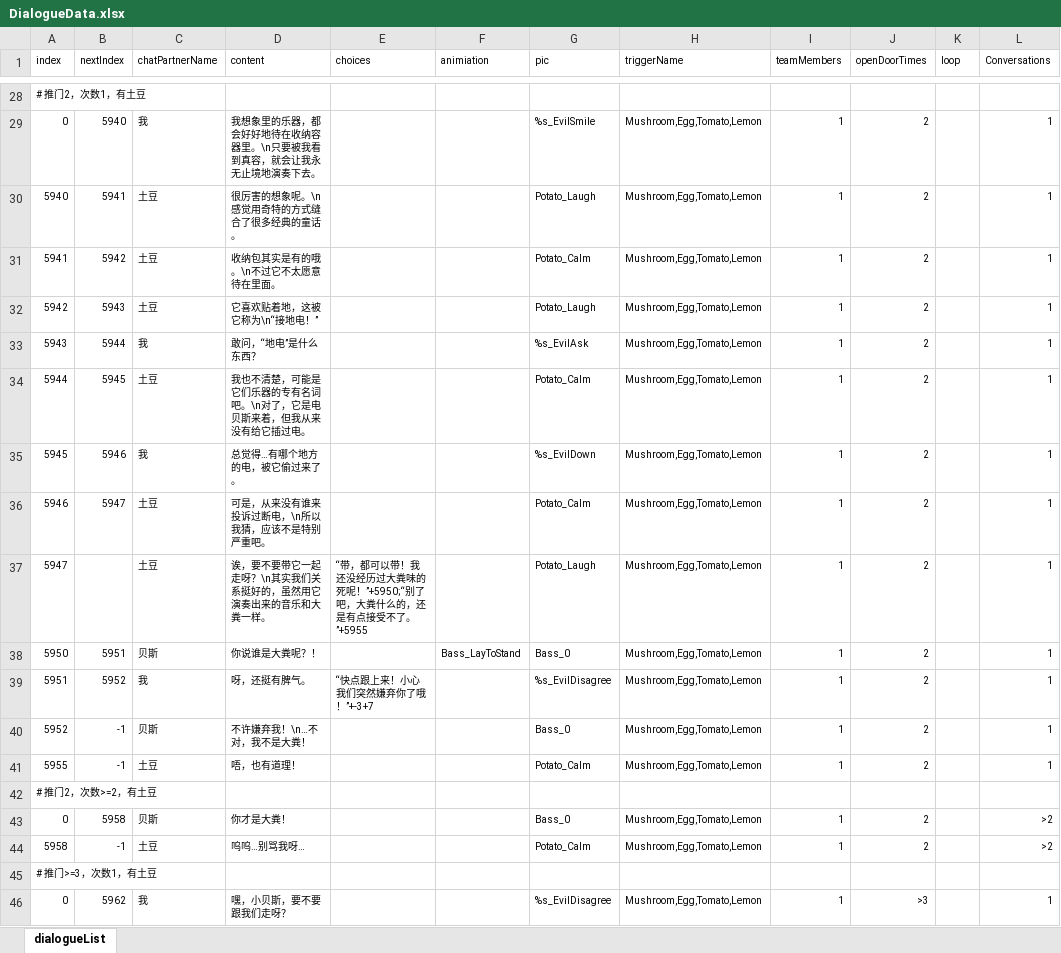
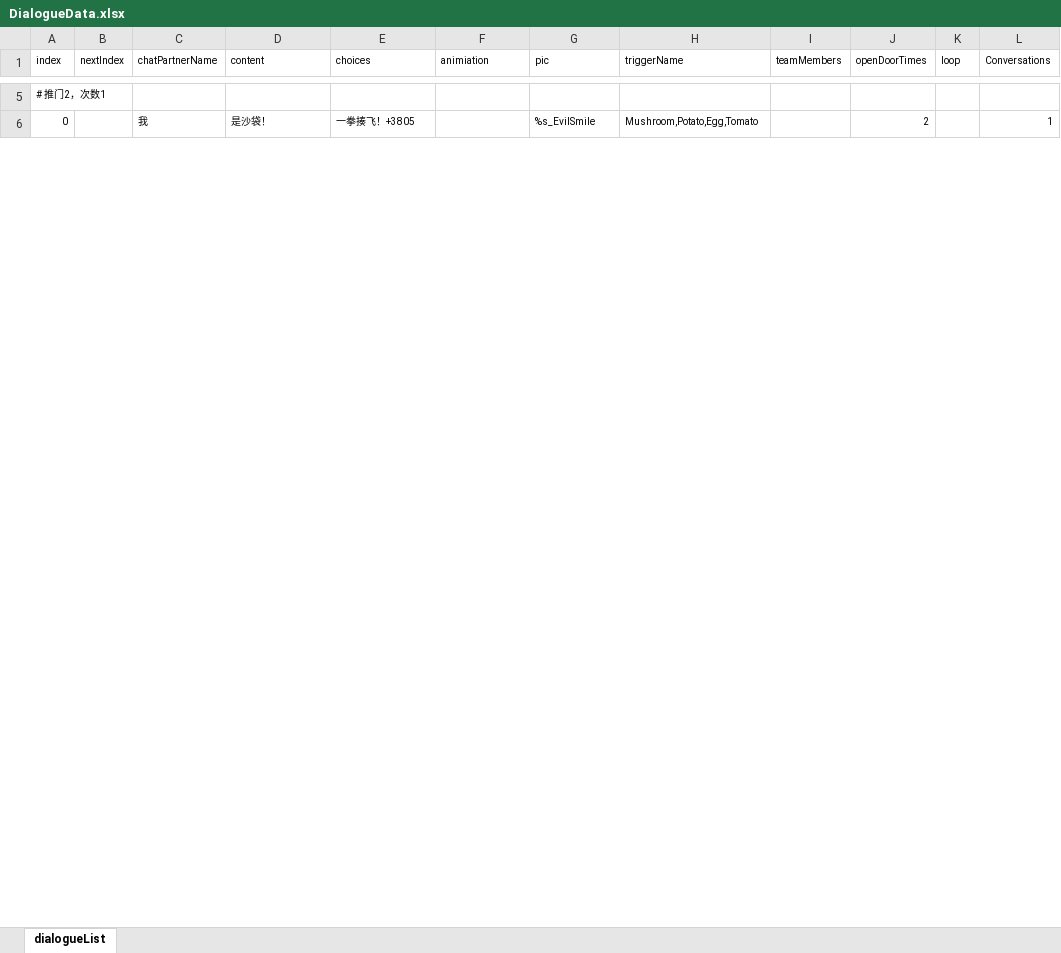
Before and after one commit to 00Z26/RecipeGame, an Excel workbook: Assets/Script/Dialogue/Data/ExcelSwapData/DialogueData.xlsx, sheet dialogueList, drawn as a sheet; only a part is shown, gaps mark what is left out; values as stored, in another font and other column widths than the file's, no borders; removed rows and columns are numbered as before the commit, all else as after; the diff covers the shown part only; the diff names each change by its address in the sheet, - before the commit and + after, or states it on an @@ line.

```diff
--- a/Assets/Script/Dialogue/Data/ExcelSwapData/DialogueData.xlsx (sheet dialogueList)
+++ b/Assets/Script/Dialogue/Data/ExcelSwapData/DialogueData.xlsx (sheet dialogueList)
-A5 (index): # 推门2，次数1，有土豆
+A5 (index): # 推门2，次数1
-B6 (nextIndex): 5940
+B6 (nextIndex): (empty)
-D6 (content): 我想象里的乐器，都会好好地待在收纳容器里。\n只要被我看到真容，就会让我永无止境地演奏下去。
+D6 (content): 是沙袋！
-E6 (choices): (empty)
+E6 (choices): 一拳揍飞！+3805
-H6 (triggerName): Mushroom,Egg,Tomato,Lemon
+H6 (triggerName): Mushroom,Potato,Egg,Tomato
-I6 (teamMembers): 1
+I6 (teamMembers): (empty)
-row 30: 5940 | 5941 | 土豆 | 很厉害的想象呢。\n感觉用奇特的方式缝合了很多经典的童话。 |  |  | Potato_Laugh | Mushroom,Egg,Tomato,Lemon | 1 | 2 |  | 1
-row 31: 5941 | 5942 | 土豆 | 收纳包其实是有的哦。\n不过它不太愿意待在里面。 |  |  | Potato_Calm | Mushroom,Egg,Tomato,Lemon | 1 | 2 |  | 1
-row 32: 5942 | 5943 | 土豆 | 它喜欢贴着地，这被它称为\n“接地电！” |  |  | Potato_Laugh | Mushroom,Egg,Tomato,Lemon | 1 | 2 |  | 1
-row 33: 5943 | 5944 | 我 | 敢问，“地电”是什么东西？ |  |  | %s_EvilAsk | Mushroom,Egg,Tomato,Lemon | 1 | 2 |  | 1
-row 34: 5944 | 5945 | 土豆 | 我也不清楚，可能是它们乐器的专有名词吧。\n对了，它是电贝斯来着，但我从来没有给它插过电。 |  |  | Potato_Calm | Mushroom,Egg,Tomato,Lemon | 1 | 2 |  | 1
-row 35: 5945 | 5946 | 我 | 总觉得…有哪个地方的电，被它偷过来了。 |  |  | %s_EvilDown | Mushroom,Egg,Tomato,Lemon | 1 | 2 |  | 1
-row 36: 5946 | 5947 | 土豆 | 可是，从来没有谁来投诉过断电，\n所以我猜，应该不是特别严重吧。 |  |  | Potato_Calm | Mushroom,Egg,Tomato,Lemon | 1 | 2 |  | 1
-row 37: 5947 |  | 土豆 | 诶，要不要带它一起走呀？\n其实我们关系挺好的，虽然用它演奏出来的音乐和大粪一样。 | “带，都可以带！我还没经历过大粪味的死呢！”+5950;“别了吧，大粪什么的，还是有点接受不了。”+5955 |  | Potato_Laugh | Mushroom,Egg,Tomato,Lemon | 1 | 2 |  | 1
-row 38: 5950 | 5951 | 贝斯 | 你说谁是大粪呢？！ |  | Bass_LayToStand | Bass_0 | Mushroom,Egg,Tomato,Lemon | 1 | 2 |  | 1
-row 39: 5951 | 5952 | 我 | 呀，还挺有脾气。 | “快点跟上来！小心我们突然嫌弃你了哦！”+-3+7 |  | %s_EvilDisagree | Mushroom,Egg,Tomato,Lemon | 1 | 2 |  | 1
-row 40: 5952 | -1 | 贝斯 | 不许嫌弃我！\n…不对，我不是大粪！ |  |  | Bass_0 | Mushroom,Egg,Tomato,Lemon | 1 | 2 |  | 1
-row 41: 5955 | -1 | 土豆 | 唔，也有道理！ |  |  | Potato_Calm | Mushroom,Egg,Tomato,Lemon | 1 | 2 |  | 1
-row 42: # 推门2，次数>=2，有土豆
-row 43: 0 | 5958 | 贝斯 | 你才是大粪！ |  |  | Bass_0 | Mushroom,Egg,Tomato,Lemon | 1 | 2 |  | >2
-row 44: 5958 | -1 | 土豆 | 呜呜…别骂我呀… |  |  | Potato_Calm | Mushroom,Egg,Tomato,Lemon | 1 | 2 |  | >2
-row 45: # 推门>=3，次数1，有土豆
-row 46: 0 | 5962 | 我 | 嘿，小贝斯，要不要跟我们走呀？ |  |  | %s_EvilDisagree | Mushroom,Egg,Tomato,Lemon | 1 | >3 |  | 1
```
Also changed, not shown: 31 added rows, 73 removed rows and 23 edited cells elsewhere in this sheet, 4 other files.
